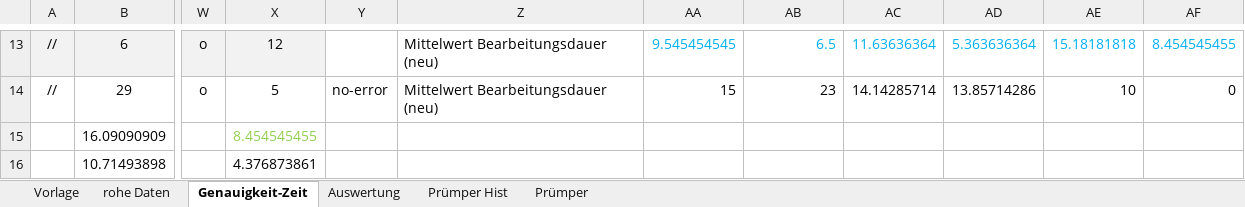
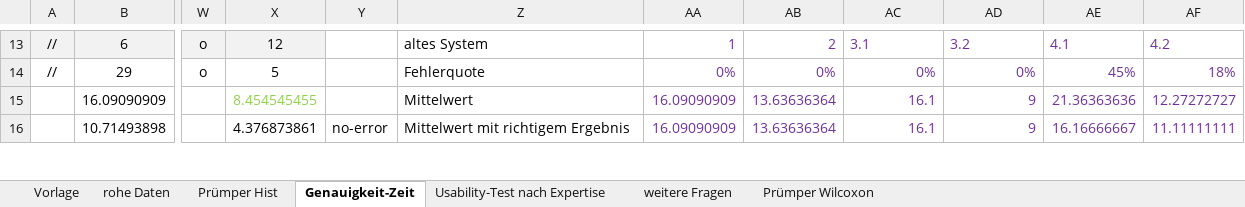
Before and after one commit to sxndrx-cxlxnx/h_da_B7-Bachelorarbeit, an Excel workbook: Diagramme/20250604 Auswertung Befragung.xlsx, sheet Genauigkeit-Zeit, drawn as a sheet; only a part is shown, gaps mark what is left out; values as stored, in another font and other column widths than the file's, no borders; charts and pictures and conditional formats not drawn; the diff covers the shown part only; the diff names each change by its address in the sheet, - before the commit and + after, or states it on an @@ line.

```diff
--- a/Diagramme/20250604 Auswertung Befragung.xlsx (sheet Genauigkeit-Zeit)
+++ b/Diagramme/20250604 Auswertung Befragung.xlsx (sheet Genauigkeit-Zeit)
-sheet tab: Auswertung
+sheet tab: weitere Fragen
-sheet tab: Prümper
+sheet tab: Prümper Wilcoxon
+sheet tab: Usability-Test nach Expertise
@@ sheet tab order changed: Vorlage | rohe Daten | Prümper Hist | Genauigkeit-Zeit | Usability-Test nach Expertise | weitere Fragen | Prümper Wilcoxon @@
-Z13: Mittelwert Bearbeitungsdauer (neu)
+Z13: altes System
-AA13: 9.545454545
+AA13: 1
-AA13:AF13 text colour: #00B0F0
+AA13:AF13 text colour: #7030A0
-AB13: 6.5
+AB13: 2
-AC13: 11.63636364
+AC13: 3.1
-AD13: 5.363636364
+AD13: 3.2
-AE13: 15.18181818
+AE13: 4.1
-AF13: 8.454545455
+AF13: 4.2
-Y14: no-error
+Y14: (empty)
-Z14: Mittelwert Bearbeitungsdauer (neu)
+Z14: Fehlerquote
-AA14: 15
+AA14: 0%
-AA14:AF14 text colour: black
+AA14:AF14 text colour: #7030A0
-AB14: 23
+AB14: 0%
-AC14: 14.14285714
+AC14: 0%
-AD14: 13.85714286
+AD14: 0%
-AE14: 10
+AE14: 45%
-AF14: 0
+AF14: 18%
-Z15: (empty)
+Z15: Mittelwert
-AA15:AA16: (empty)
+AA15:AA16: 16.09090909
-AB15:AB16: (empty)
+AB15:AB16: 13.63636364
-AC15:AC16: (empty)
+AC15:AC16: 16.1
-AD15:AD16: (empty)
+AD15:AD16: 9
-AE15: (empty)
+AE15: 21.36363636
-AF15: (empty)
+AF15: 12.27272727
-Y16: (empty)
+Y16: no-error
-Z16: (empty)
+Z16: Mittelwert mit richtigem Ergebnis
-AE16: (empty)
+AE16: 16.16666667
-AF16: (empty)
+AF16: 11.11111111
```
Also changed, not shown: 10 added rows, 3 removed rows, 163 edited cells and cell formats elsewhere in this sheet, sheet weitere Fragen, sheet Prümper Wilcoxon, formulas that keep their value, charts or pictures.
